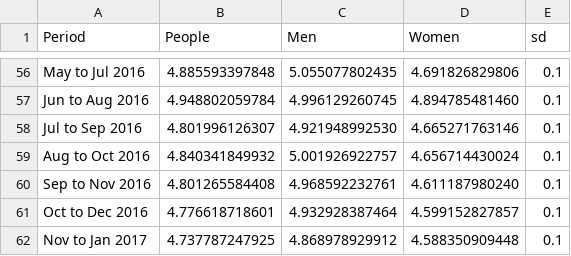
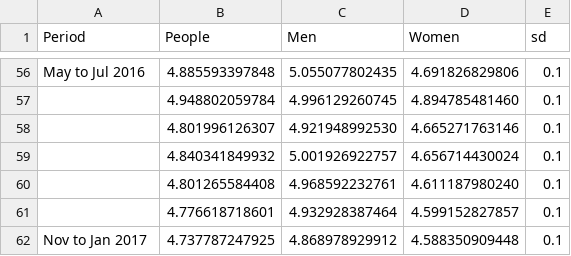
Before and after one commit to WintonCentre/fuzzy-plots, a CSV file: unemployment 2012-2017.csv, drawn as a sheet; only a part is shown, gaps mark what is left out; the diff covers the shown part only; the diff names each change by its address in the sheet, - before the commit and + after, or states it on an @@ line.

```diff
--- a/unemployment 2012-2017.csv
+++ b/unemployment 2012-2017.csv
-A57 (Period): Jun to Aug 2016
+A57 (Period): (empty)
-A58 (Period): Jul to Sep 2016
+A58 (Period): (empty)
-A59 (Period): Aug to Oct 2016
+A59 (Period): (empty)
-A60 (Period): Sep to Nov 2016
+A60 (Period): (empty)
-A61 (Period): Oct to Dec 2016
+A61 (Period): (empty)
```
Also changed, not shown: 45 edited cells elsewhere in this file, unemployment.csv, 1 other file.
